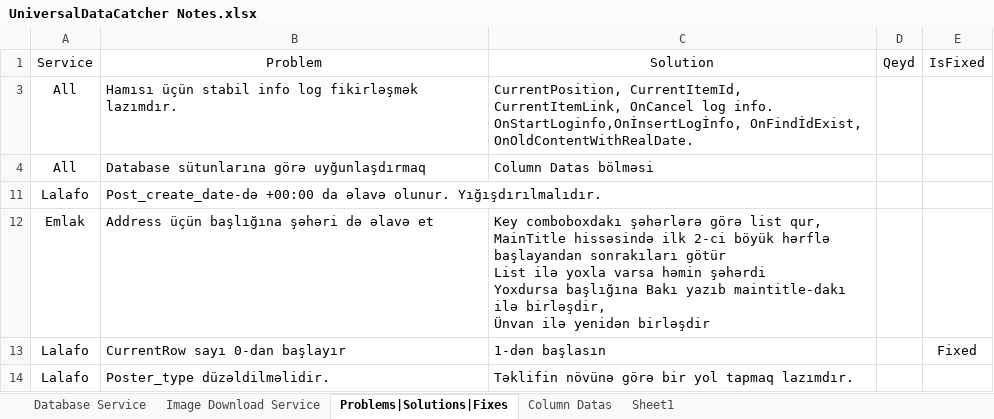
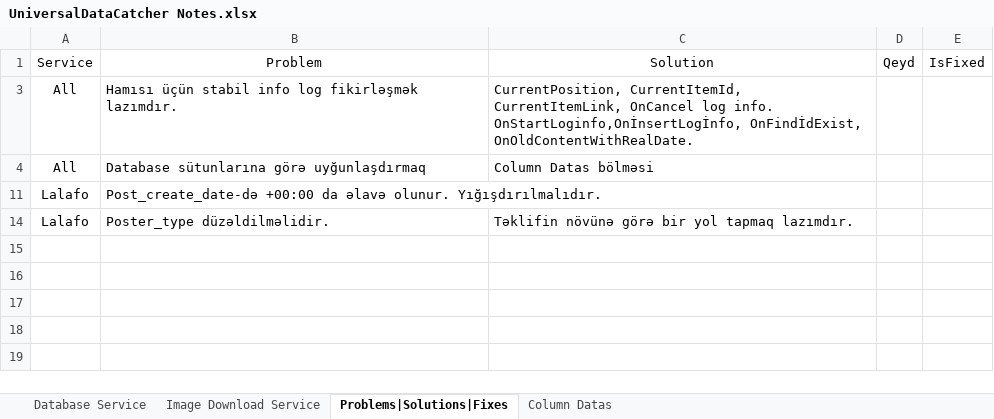
Before and after one commit to Anar-Abdullayev/Projects4Azer, an Excel workbook: UniversalDataCatcher Notes.xlsx, sheet Problems|Solutions|Fixes, drawn as a sheet; values as stored, in another font and other column widths than the file's, no borders; ↵ is a line break in a cell; the diff names each change by its address in the sheet, - before the commit and + after, or states it on an @@ line.

Commit message:
Updated LalafoProperty

```diff
--- a/UniversalDataCatcher Notes.xlsx (sheet Problems|Solutions|Fixes)
+++ b/UniversalDataCatcher Notes.xlsx (sheet Problems|Solutions|Fixes)
-sheet tab: Sheet1
-row 12: Emlak | Address üçün başlığına şəhəri də əlavə et | Key comboboxdakı şəhərlərə görə list qur, ↵ MainTitle hissəsində ilk 2-ci böyük hərflə başlayandan sonrakıları götür ↵ List ilə yoxla varsa həmin şəhərdi ↵ Yoxdursa başlığına Bakı yazıb maintitle-dakı ilə birləşdir, ↵ Ünvan ilə yenidən birləşdir
@@ row 13 hidden: Lalafo | CurrentRow sayı 0-dan başlayır | 1-dən başlasın |  | Fixed @@
```
Also changed, not shown: sheet Column Datas, hidden cells, 5 other files.
